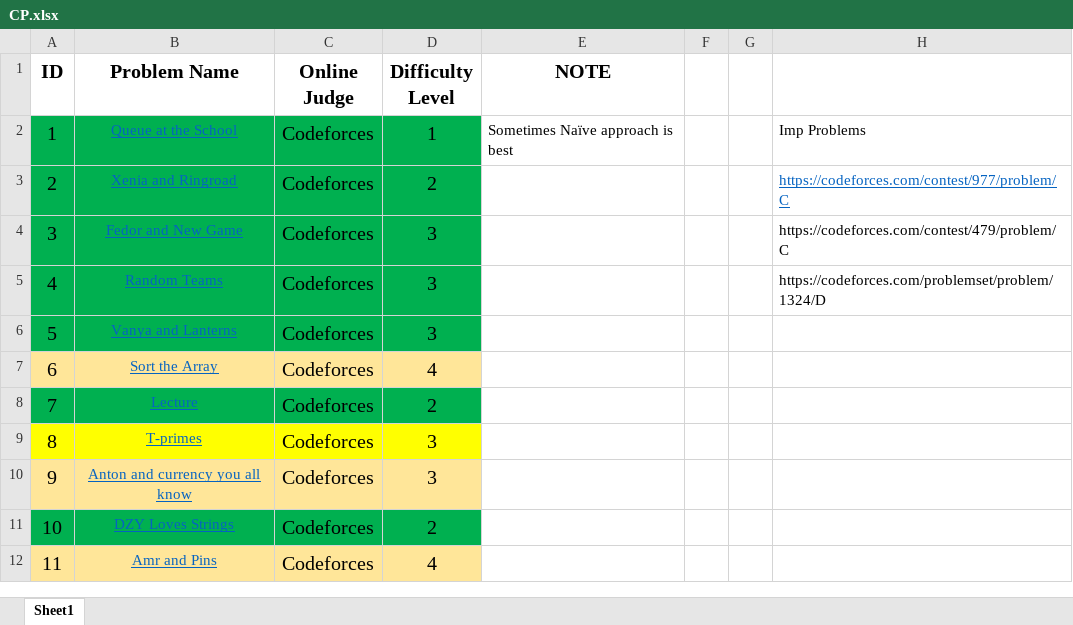
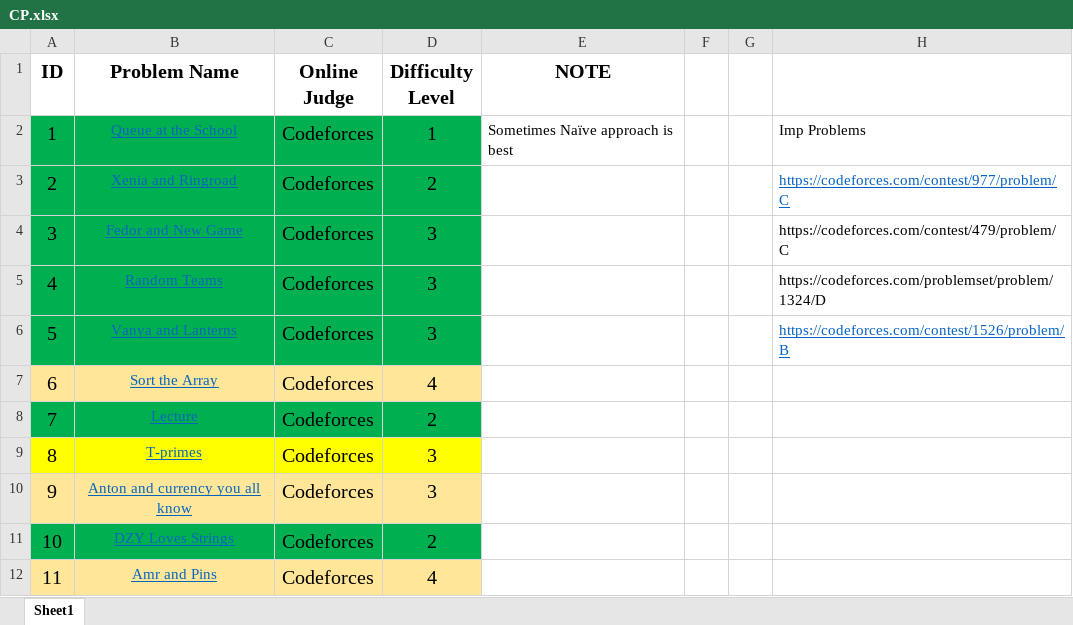
Before and after one commit to Stormbreakerr20/CP-LUV, an Excel workbook: CP.xlsx, sheet Sheet1, drawn as a sheet; only a part is shown; values as stored, in another font and other column widths than the file's, no borders; the diff names each change by its address in the sheet, - before the commit and + after, or states it on an @@ line.

```diff
--- a/CP.xlsx (sheet Sheet1)
+++ b/CP.xlsx (sheet Sheet1)
-H6: (empty)
+H6: https://codeforces.com/contest/1526/problem/B
```
Also changed, not shown: 5 other files.
